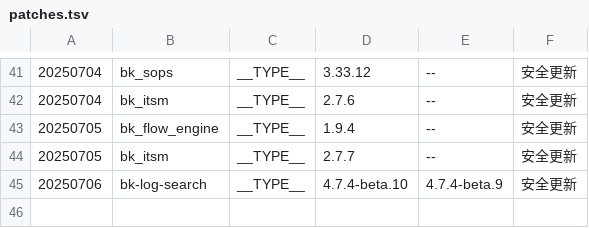
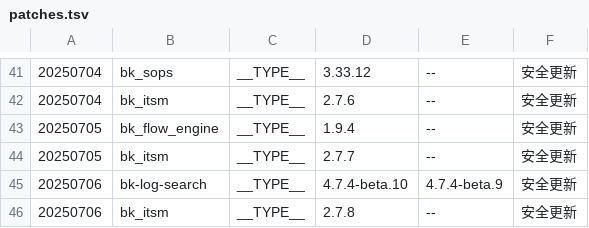
Before and after one commit to TencentBlueKing/BKDocs, a TSV file: ZH/DeploymentGuides/7.2/scripts/patches.tsv, drawn as a sheet; only a part is shown, gaps mark what is left out; the diff names each change by its address in the sheet, - before the commit and + after, or states it on an @@ line.

```diff
--- a/ZH/DeploymentGuides/7.2/scripts/patches.tsv
+++ b/ZH/DeploymentGuides/7.2/scripts/patches.tsv
+row 46: 20250706 | bk_itsm | __TYPE__ | 2.7.8 | -- | 安全更新
```
Also changed, not shown: 2 other files.
